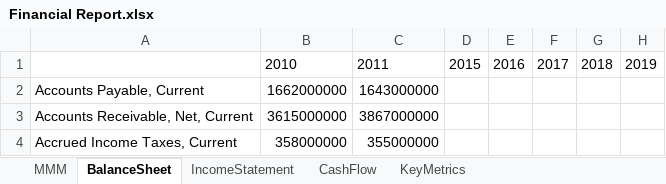
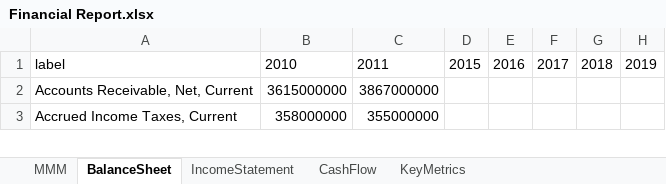
Before and after one commit to JakubPluta/stock-screener, an Excel workbook: src/main/python/output/Financial Report.xlsx, sheet BalanceSheet, drawn as a sheet; only a part is shown; values as stored, in another font and other column widths than the file's, no borders; conditional formats not drawn; the diff names each change by its address in the sheet, - before the commit and + after, or states it on an @@ line.

```diff
--- a/src/main/python/output/Financial Report.xlsx (sheet BalanceSheet)
+++ b/src/main/python/output/Financial Report.xlsx (sheet BalanceSheet)
-A1: (empty)
+A1: label
-row 2: Accounts Payable, Current | 1662000000 | 1643000000
```
Also changed, not shown: sheet KeyMetrics, sheet IncomeStatement, sheet CashFlow, sheet MMM, 7 other files.
